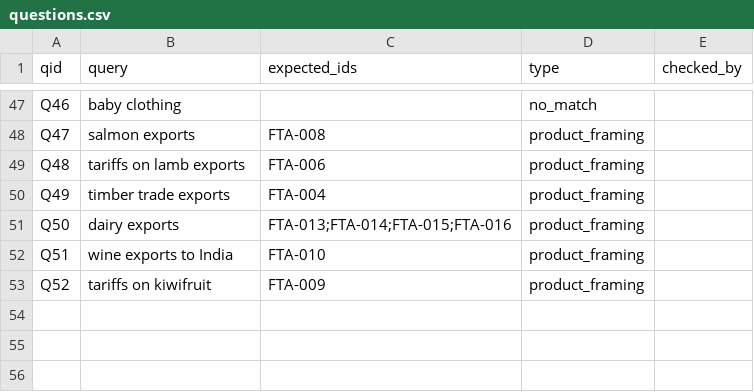
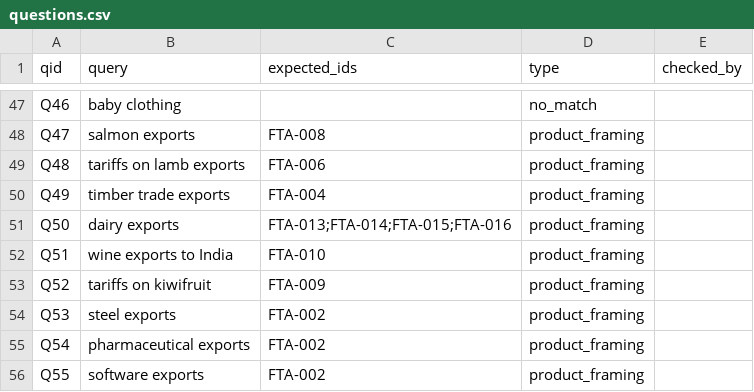
Before and after one commit to India-New-Zealand-Business-Council/inzbc, a CSV file: apps/fta/eval/questions.csv, drawn as a sheet; only a part is shown, gaps mark what is left out.

Commit message:
Warn when FTA retrieval only matches general trade framing

```diff
--- a/apps/fta/eval/questions.csv
+++ b/apps/fta/eval/questions.csv
@@ -53 +53,4 @@ Q51,wine exports to India,FTA-010,product_framing,
 Q52,tariffs on kiwifruit,FTA-009,product_framing,
+Q53,steel exports,FTA-002,product_framing,
+Q54,pharmaceutical exports,FTA-002,product_framing,
+Q55,software exports,FTA-002,product_framing,
```
Also changed, not shown: 13 other files.
